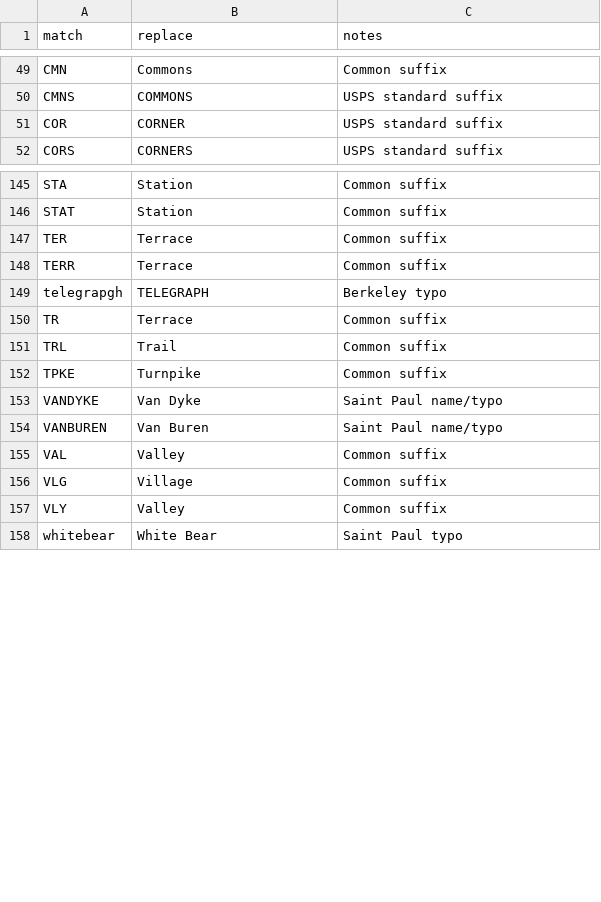
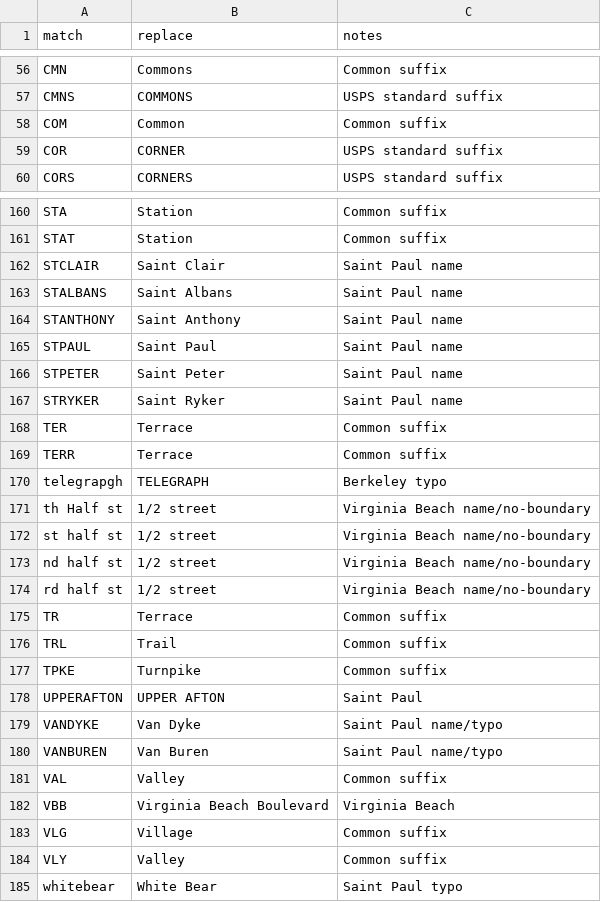
Before and after one commit to hungkitwchiu/nominatim-geocoding, a CSV file: name_cleanup_rules.csv, drawn as a sheet; only a part is shown, gaps mark what is left out; the diff covers the shown part only; the diff names each change by its address in the sheet, - before the commit and + after, or states it on an @@ line.

```diff
--- a/name_cleanup_rules.csv
+++ b/name_cleanup_rules.csv
+row 58: COM | Common | Common suffix
+row 162: STCLAIR | Saint Clair | Saint Paul name
+row 163: STALBANS | Saint Albans | Saint Paul name
+row 164: STANTHONY | Saint Anthony | Saint Paul name
+row 165: STPAUL | Saint Paul | Saint Paul name
+row 166: STPETER | Saint Peter | Saint Paul name
+row 167: STRYKER | Saint Ryker | Saint Paul name
+row 171: th Half st | 1/2 street | Virginia Beach name/no-boundary
+row 172: st half st | 1/2 street | Virginia Beach name/no-boundary
+row 173: nd half st | 1/2 street | Virginia Beach name/no-boundary
+row 174: rd half st | 1/2 street | Virginia Beach name/no-boundary
+row 178: UPPERAFTON | UPPER AFTON | Saint Paul
+row 182: VBB | Virginia Beach Boulevard | Virginia Beach
```
Also changed, not shown: 16 added rows, 2 removed rows and 2 edited cells elsewhere in this file, 4 other files.
